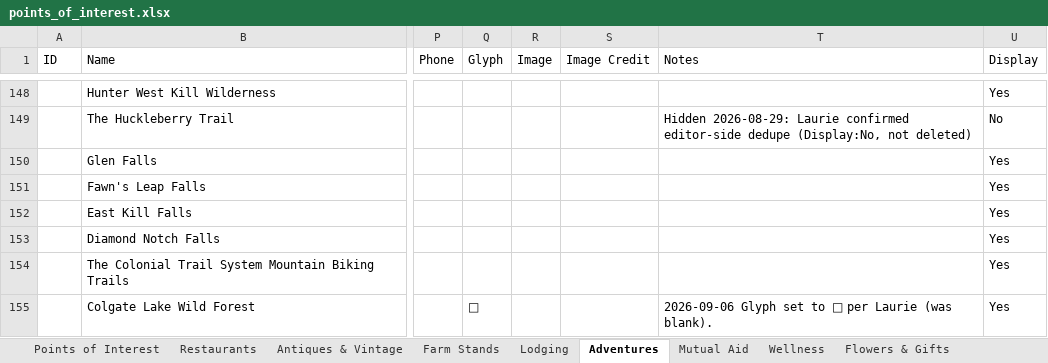
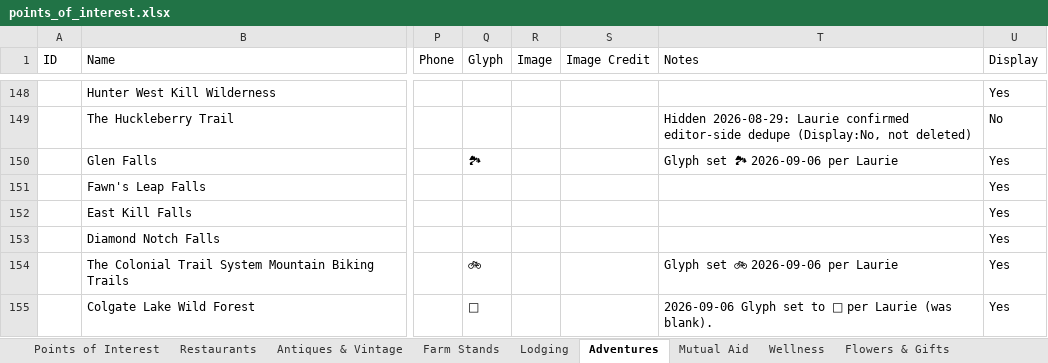
Before and after one commit to nyhilltowners/explore-the-hilltowns, an Excel workbook: data/points_of_interest.xlsx, sheet Adventures, drawn as a sheet; only a part is shown, gaps mark what is left out; values as stored, in another font and other column widths than the file's, no borders; the diff covers the shown part only; the diff names each change by its address in the sheet, - before the commit and + after, or states it on an @@ line.

```diff
--- a/data/points_of_interest.xlsx (sheet Adventures)
+++ b/data/points_of_interest.xlsx (sheet Adventures)
-Q150 (Glyph): (empty)
+Q150 (Glyph): 🏞
-T150 (Notes): (empty)
+T150 (Notes): Glyph set 🏞 2026-09-06 per Laurie
-Q154 (Glyph): (empty)
+Q154 (Glyph): 🚲
-T154 (Notes): (empty)
+T154 (Notes): Glyph set 🚲 2026-09-06 per Laurie
```
Also changed, not shown: 14 edited cells elsewhere in this sheet, sheet Other Necessities, sheet Arts & Entertainment, sheet Mutual Aid, sheet Flowers & Gifts, sheet Restaurants, 1 other file.
